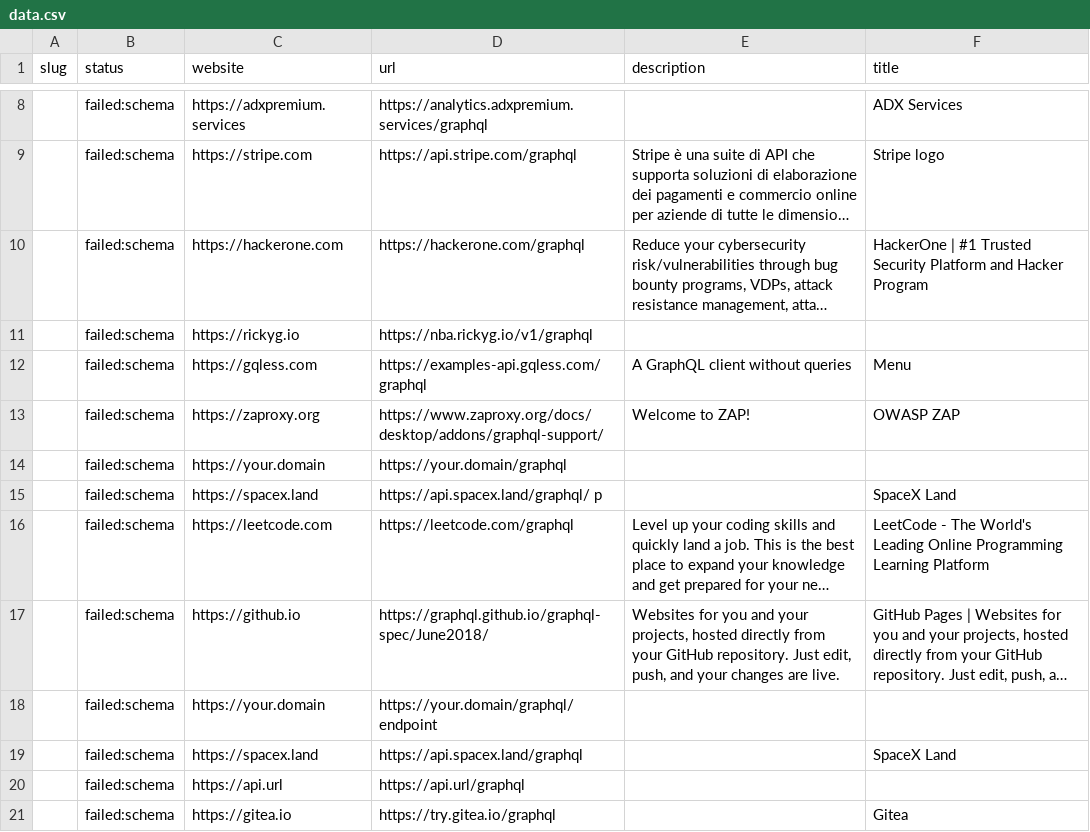
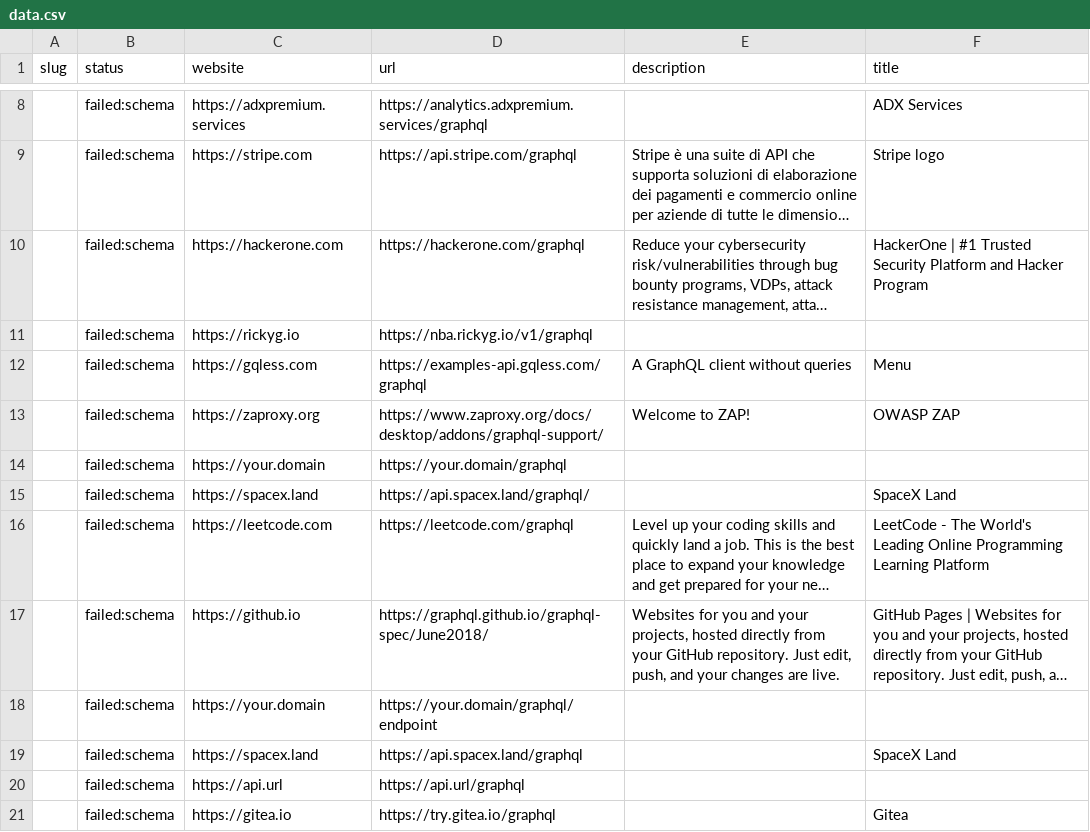
Before and after one commit to remorses/genql, a CSV file: scraper/data.csv, drawn as a sheet; only a part is shown, gaps mark what is left out; long unchanged cells end in …; the diff names each change by its address in the sheet, - before the commit and + after, or states it on an @@ line.

```diff
--- a/scraper/data.csv
+++ b/scraper/data.csv
-D15 (url): https://api.spacex.land/graphql/ p
+D15 (url): https://api.spacex.land/graphql/
```
Also changed, not shown: scraper/@genql-generated.csv, 2 other files.
